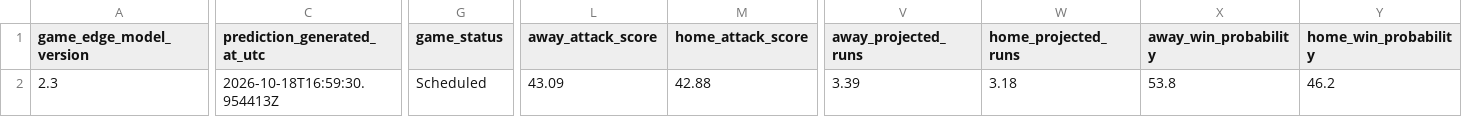
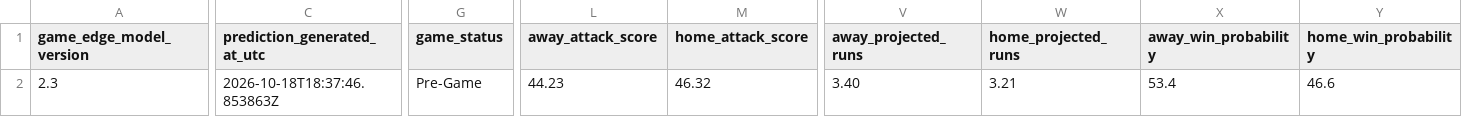
Before and after one commit to SSpeterson2b/launchpoint-hr, a CSV file: data/daily_game_predictions.csv, drawn as a sheet; only a part is shown, gaps mark what is left out; the diff covers the shown part only; the diff names each change by its address in the sheet, - before the commit and + after, or states it on an @@ line.

Commit message:
Update public MLB Game Edge predictions

```diff
--- a/data/daily_game_predictions.csv
+++ b/data/daily_game_predictions.csv
-C2 (prediction_generated_at_utc): 2026-10-18T16:59:30.954413Z
+C2 (prediction_generated_at_utc): 2026-10-18T18:37:46.853863Z
-G2 (game_status): Scheduled
+G2 (game_status): Pre-Game
-L2 (away_attack_score): 43.09
+L2 (away_attack_score): 44.23
-M2 (home_attack_score): 42.88
+M2 (home_attack_score): 46.32
-V2 (away_projected_runs): 3.39
+V2 (away_projected_runs): 3.40
-W2 (home_projected_runs): 3.18
+W2 (home_projected_runs): 3.21
-X2 (away_win_probability): 53.8
+X2 (away_win_probability): 53.4
-Y2 (home_win_probability): 46.2
+Y2 (home_win_probability): 46.6
```
Also changed, not shown: 10 edited cells elsewhere in this file.
